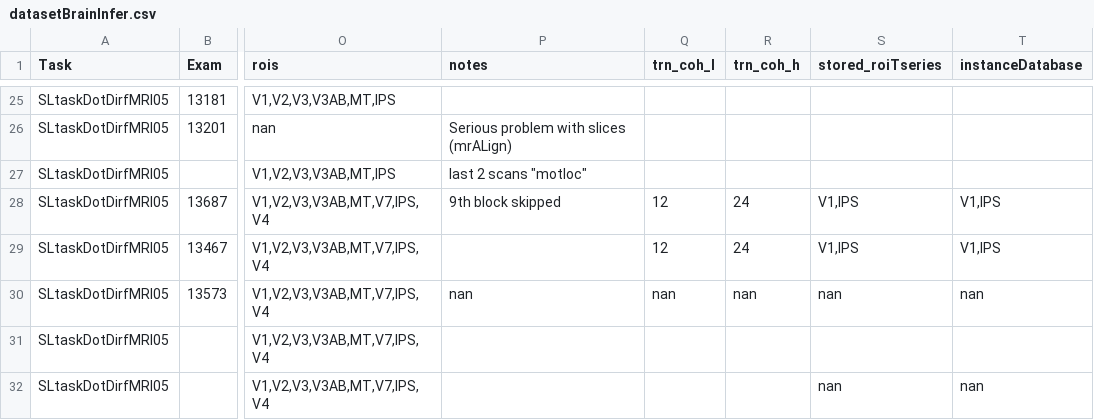
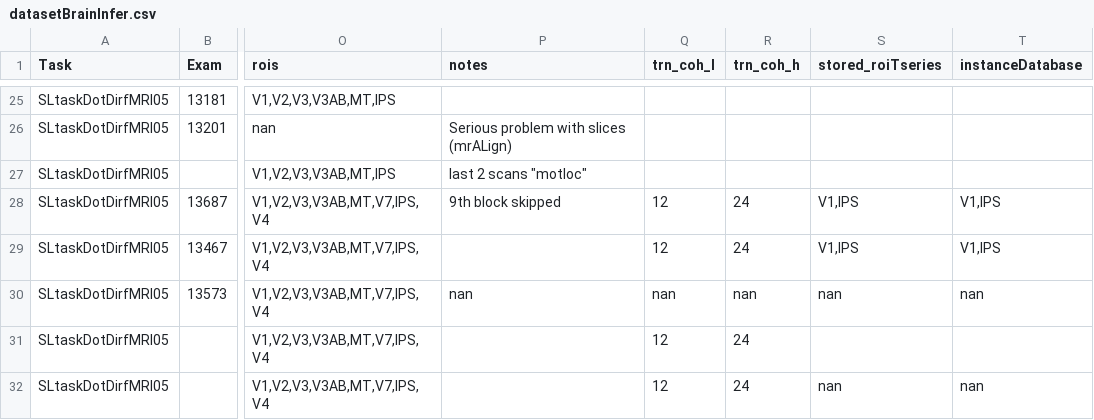
Before and after one commit to inference-org/projBrainInference, a CSV file: dataset/datasetBrainInfer.csv, drawn as a sheet; only a part is shown, gaps mark what is left out; the diff names each change by its address in the sheet, - before the commit and + after, or states it on an @@ line.

```diff
--- a/dataset/datasetBrainInfer.csv
+++ b/dataset/datasetBrainInfer.csv
-Q31:Q32 (trn_coh_l): (empty)
+Q31:Q32 (trn_coh_l): 12
-R31:R32 (trn_coh_h): (empty)
+R31:R32 (trn_coh_h): 24
```
Also changed, not shown: 1 other file.
